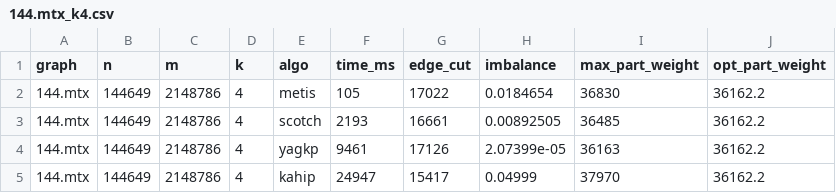
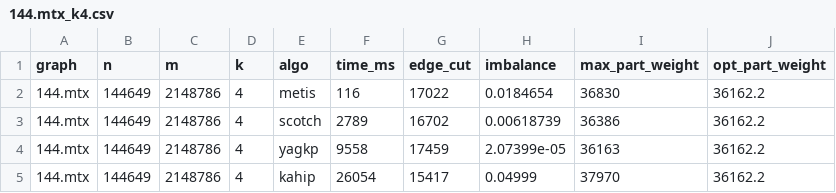
Before and after one commit to Quaha/YAGkP-Lib, a CSV file: benchmark/results/csv/144.mtx_k4.csv, drawn as a sheet.

```diff
--- a/benchmark/results/csv/144.mtx_k4.csv
+++ b/benchmark/results/csv/144.mtx_k4.csv
@@ -1,5 +1,5 @@
 graph,n,m,k,algo,time_ms,edge_cut,imbalance,max_part_weight,opt_part_weight
-144.mtx,144649,2148786,4,metis,105,17022,0.0184654,36830,36162.2
-144.mtx,144649,2148786,4,scotch,2193,16661,0.00892505,36485,36162.2
-144.mtx,144649,2148786,4,yagkp,9461,17126,2.07399e-05,36163,36162.2
-144.mtx,144649,2148786,4,kahip,24947,15417,0.04999,37970,36162.2
+144.mtx,144649,2148786,4,metis,116,17022,0.0184654,36830,36162.2
+144.mtx,144649,2148786,4,scotch,2789,16702,0.00618739,36386,36162.2
+144.mtx,144649,2148786,4,yagkp,9558,17459,2.07399e-05,36163,36162.2
+144.mtx,144649,2148786,4,kahip,26054,15417,0.04999,37970,36162.2
```
Also changed, not shown: benchmark/results/csv/144.mtx_k2.csv, 17 other files.
